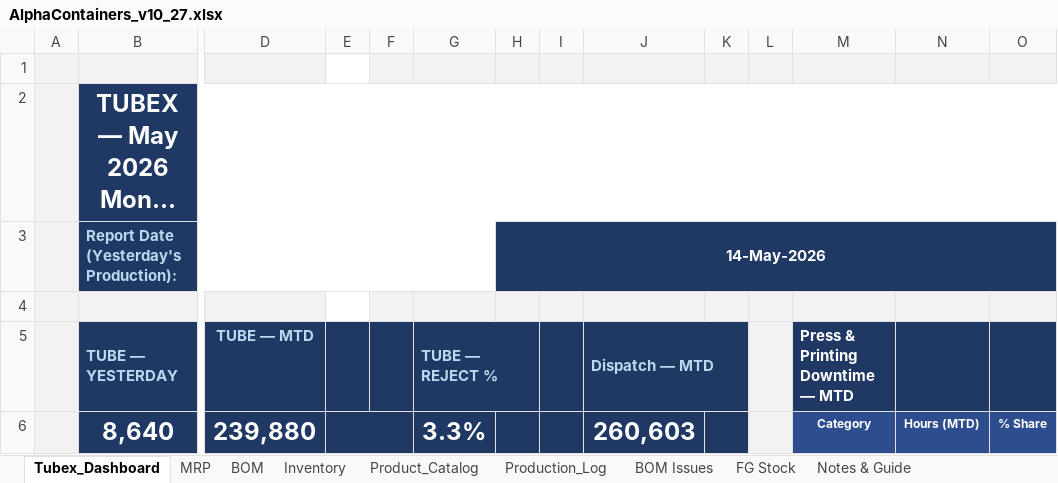
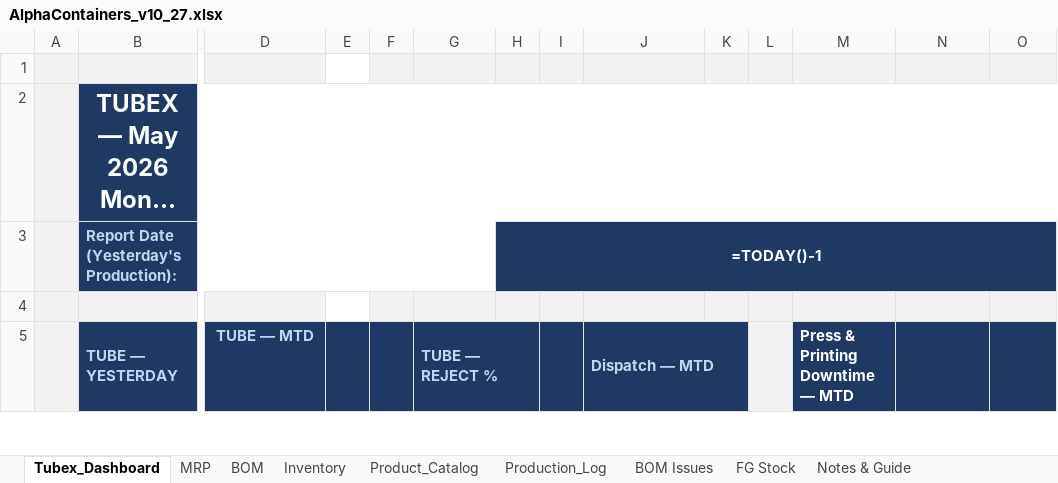
Before and after one commit to ckndr/alpha-containers, an Excel workbook: AlphaContainers_v10_27.xlsx, sheet Tubex_Dashboard, drawn as a sheet; only a part is shown, gaps mark what is left out; long unchanged cells end in …; values as stored, in another font and other column widths than the file's, no borders; formulas without a stored value are shown as written; removed rows and columns are numbered as before the commit, all else as after; rows hold the shown columns only; the diff covers the shown part only; the diff names each change by its address in the sheet, - before the commit and + after, or states it on an @@ line.

```diff
--- a/AlphaContainers_v10_27.xlsx (sheet Tubex_Dashboard)
+++ b/AlphaContainers_v10_27.xlsx (sheet Tubex_Dashboard)
-H3: 14-May-2026
+H3: =TODAY()-1
-row 6:  | 8,640 | 239,880 |  |  | 3.3% |  |  | 260,603 |  |  | Category | Hours (MTD) | % Share
```
Also changed, not shown: 6 added rows, 5 removed rows and 168 edited cells elsewhere in this sheet, sheet Product_Catalog, sheet MRP, sheet Inventory, sheet FG Stock, sheet Production_Log, hidden cells, 4 other files.
